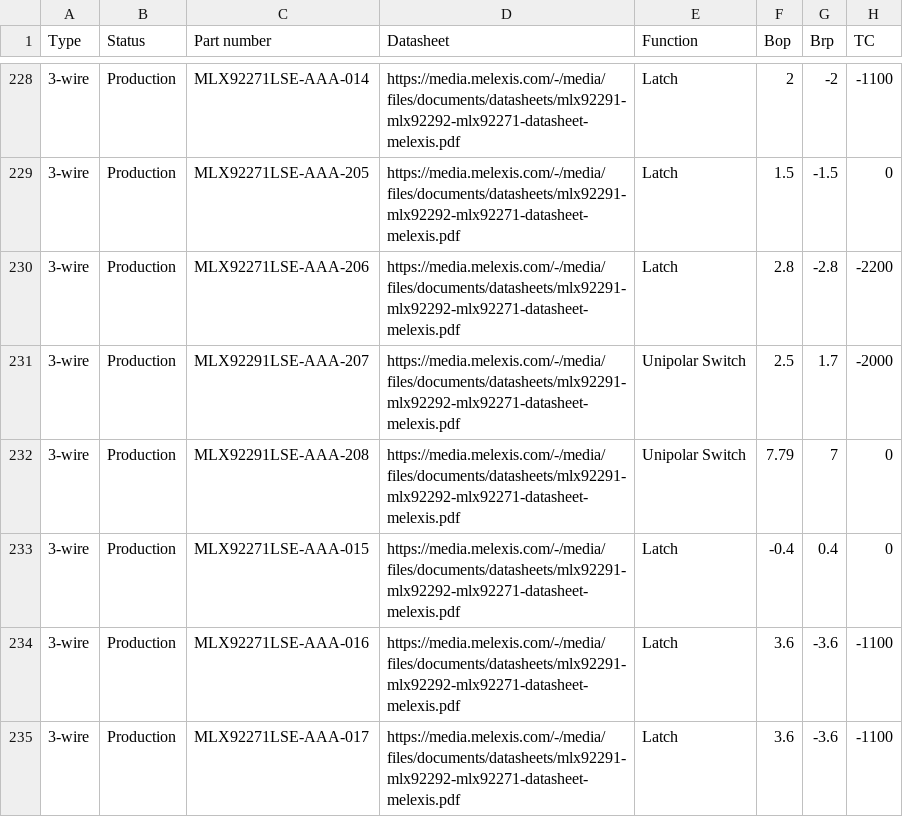
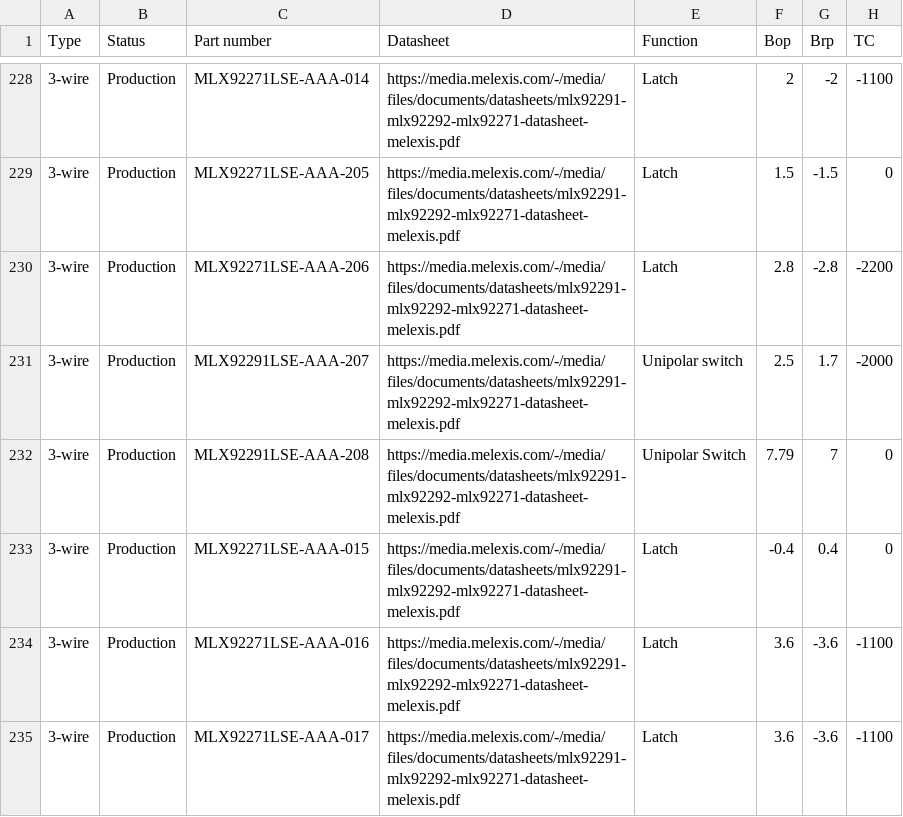
Before and after one commit to MelexisBC/Wizard--Latch-Switch-ICs-Data, a CSV file: Latch-Switch-ICs-Wizard-Data.csv, drawn as a sheet; only a part is shown, gaps mark what is left out; the diff names each change by its address in the sheet, - before the commit and + after, or states it on an @@ line.

Commit message:
Wizard - Latch and switch ICs - Google sheet updated

```diff
--- a/Latch-Switch-ICs-Wizard-Data.csv
+++ b/Latch-Switch-ICs-Wizard-Data.csv
-E231 (Function): Unipolar Switch
+E231 (Function): Unipolar switch
```
